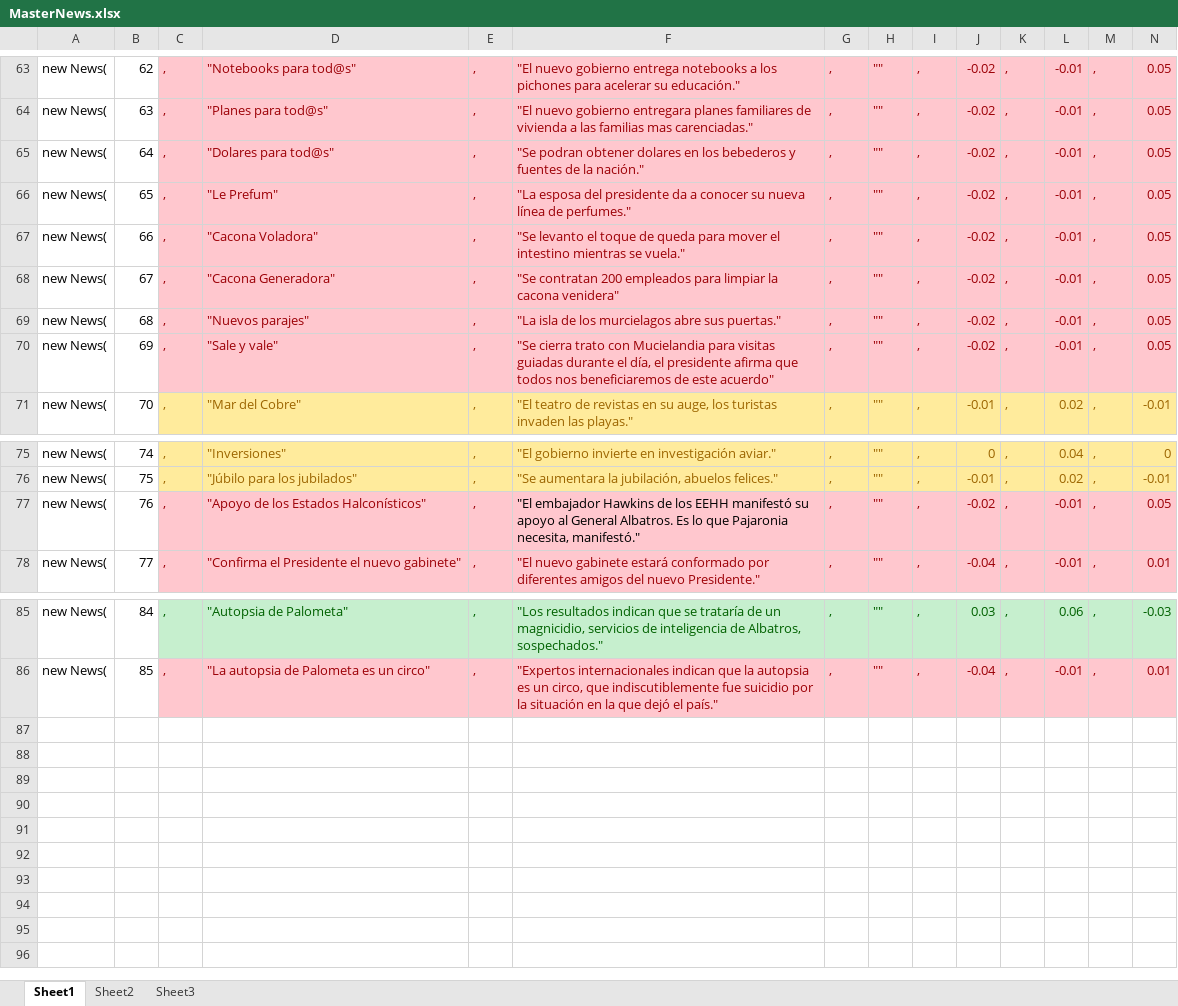
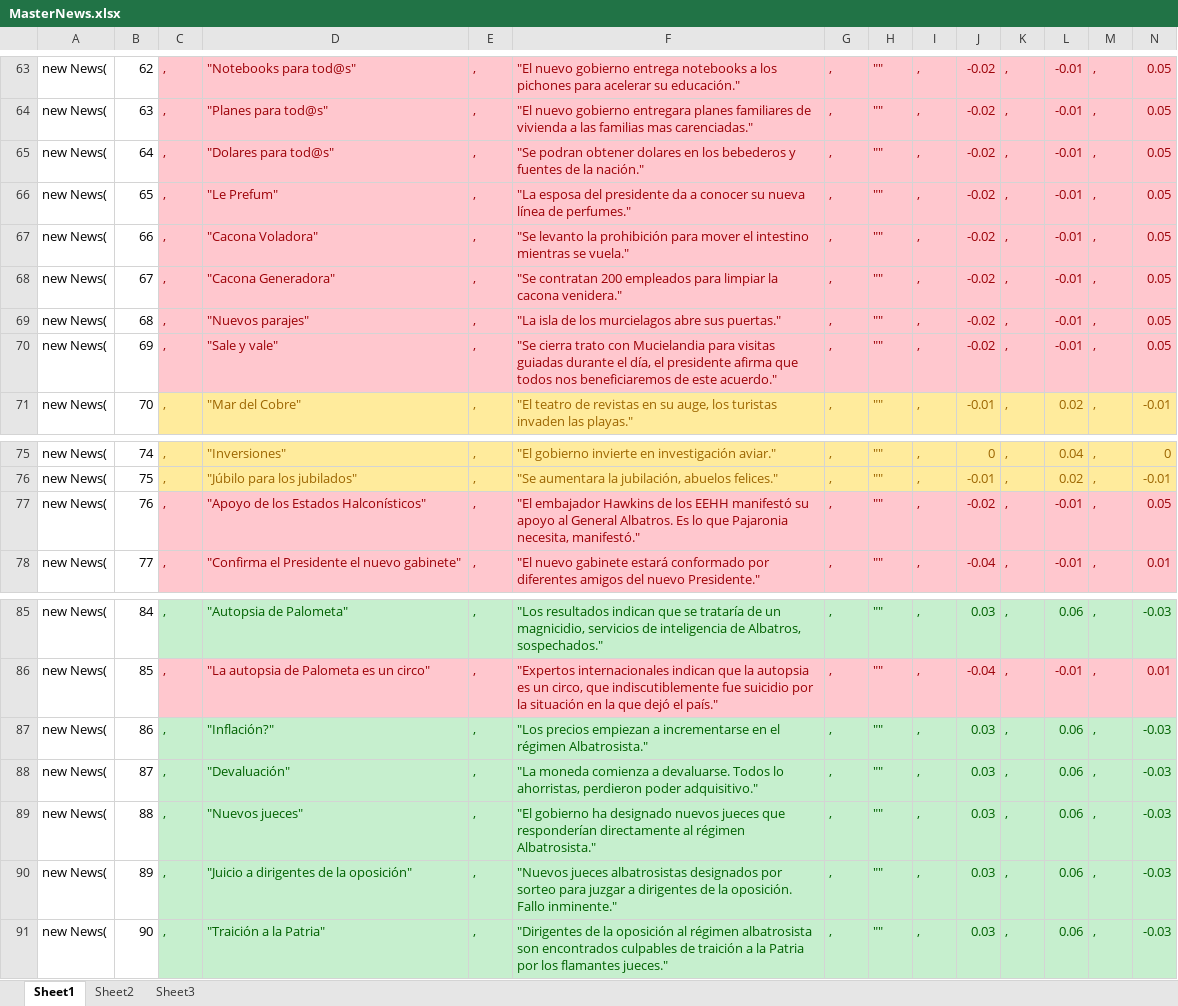
Before and after one commit to NochiGao/Journalist, an Excel workbook: Documentation/MasterNews.xlsx, sheet Sheet1, drawn as a sheet; only a part is shown, gaps mark what is left out; values as stored, in another font and other column widths than the file's, no borders; rows hold the shown columns only; the diff names each change by its address in the sheet, - before the commit and + after, or states it on an @@ line.

```diff
--- a/Documentation/MasterNews.xlsx (sheet Sheet1)
+++ b/Documentation/MasterNews.xlsx (sheet Sheet1)
-F67: "Se levanto el toque de queda para mover…
+F67: "Se levanto la prohibición para mover…
-F68: …la cacona venidera"
+F68: …la cacona venidera."
-F70: …de este acuerdo"
+F70: …de este acuerdo."
-F77 text colour: black
+F77 text colour: #9C0006
+row 87: new News( | 86 | , | "Inflación?" | , | "Los precios empiezan a incrementarse en el régimen Albatrosista." | , | "" | , | 0.03 | , | 0.06 | , | -0.03
+row 88: new News( | 87 | , | "Devaluación" | , | "La moneda comienza a devaluarse. Todos lo ahorristas, perdieron poder adquisitivo." | , | "" | , | 0.03 | , | 0.06 | , | -0.03
+row 89: new News( | 88 | , | "Nuevos jueces" | , | "El gobierno ha designado nuevos jueces que responderían directamente al régimen Albatrosista." | , | "" | , | 0.03 | , | 0.06 | , | -0.03
+row 90: new News( | 89 | , | "Juicio a dirigentes de la oposición" | , | "Nuevos jueces albatrosistas designados por sorteo para juzgar a dirigentes de la oposición. Fallo inminente." | , | "" | , | 0.03 | , | 0.06 | , | -0.03
+row 91: new News( | 90 | , | "Traición a la Patria" | , | "Dirigentes de la oposición al régimen albatrosista son encontrados culpables de traición a la Patria por los flamantes jueces." | , | "" | , | 0.03 | , | 0.06 | , | -0.03
```
Also changed, not shown: 2 other files.
